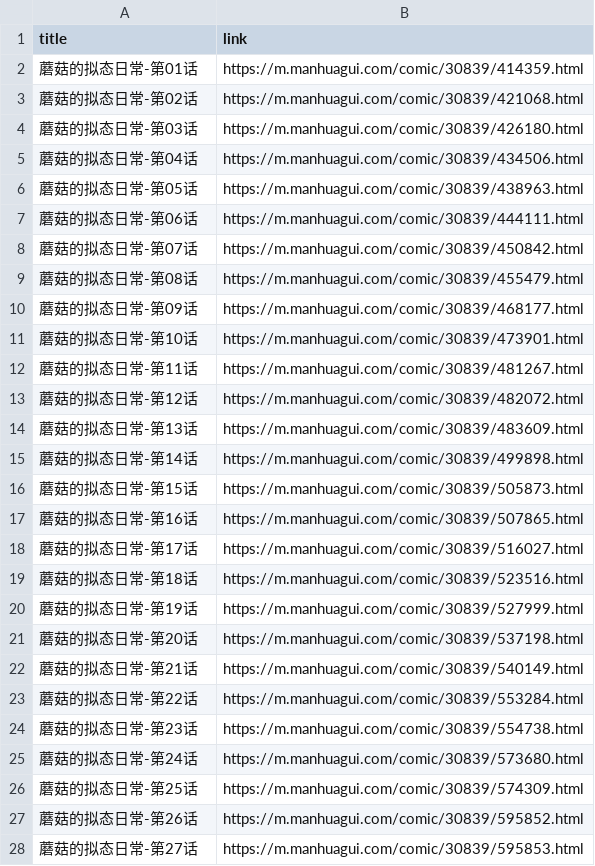
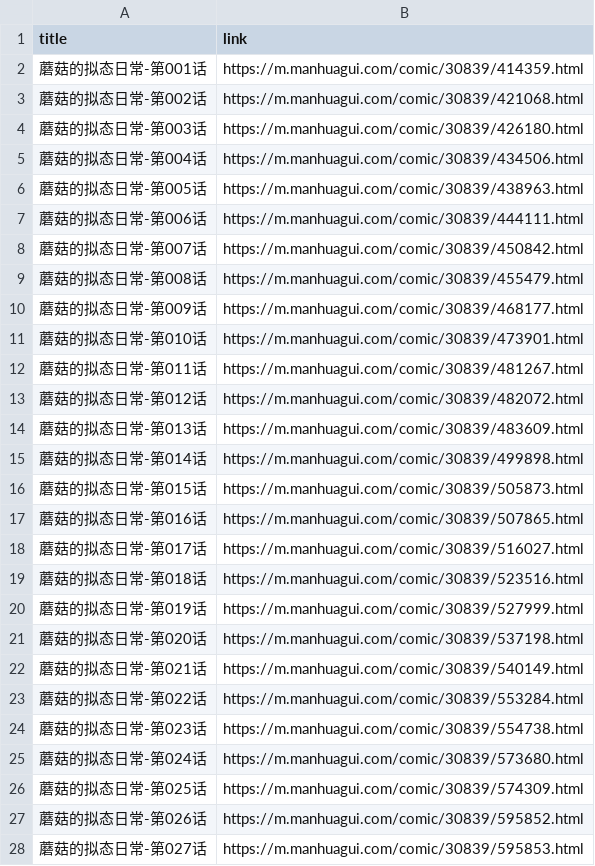
Before and after one commit to ZHENHUA001A307/link-to-RSS, a CSV file: manga.csv, drawn as a sheet; only a part is shown; the diff covers the shown part only.

Commit message:
manga.csv

```diff
--- a/manga.csv
+++ b/manga.csv
@@ -1,28 +1,28 @@
 title,link
-蘑菇的拟态日常-第01话,https://m.manhuagui.com/comic/30839/414359.html
-蘑菇的拟态日常-第02话,https://m.manhuagui.com/comic/30839/421068.html
-蘑菇的拟态日常-第03话,https://m.manhuagui.com/comic/30839/426180.html
-蘑菇的拟态日常-第04话,https://m.manhuagui.com/comic/30839/434506.html
-蘑菇的拟态日常-第05话,https://m.manhuagui.com/comic/30839/438963.html
-蘑菇的拟态日常-第06话,https://m.manhuagui.com/comic/30839/444111.html
-蘑菇的拟态日常-第07话,https://m.manhuagui.com/comic/30839/450842.html
-蘑菇的拟态日常-第08话,https://m.manhuagui.com/comic/30839/455479.html
-蘑菇的拟态日常-第09话,https://m.manhuagui.com/comic/30839/468177.html
-蘑菇的拟态日常-第10话,https://m.manhuagui.com/comic/30839/473901.html
-蘑菇的拟态日常-第11话,https://m.manhuagui.com/comic/30839/481267.html
-蘑菇的拟态日常-第12话,https://m.manhuagui.com/comic/30839/482072.html
-蘑菇的拟态日常-第13话,https://m.manhuagui.com/comic/30839/483609.html
-蘑菇的拟态日常-第14话,https://m.manhuagui.com/comic/30839/499898.html
-蘑菇的拟态日常-第15话,https://m.manhuagui.com/comic/30839/505873.html
-蘑菇的拟态日常-第16话,https://m.manhuagui.com/comic/30839/507865.html
-蘑菇的拟态日常-第17话,https://m.manhuagui.com/comic/30839/516027.html
-蘑菇的拟态日常-第18话,https://m.manhuagui.com/comic/30839/523516.html
-蘑菇的拟态日常-第19话,https://m.manhuagui.com/comic/30839/527999.html
-蘑菇的拟态日常-第20话,https://m.manhuagui.com/comic/30839/537198.html
-蘑菇的拟态日常-第21话,https://m.manhuagui.com/comic/30839/540149.html
-蘑菇的拟态日常-第22话,https://m.manhuagui.com/comic/30839/553284.html
-蘑菇的拟态日常-第23话,https://m.manhuagui.com/comic/30839/554738.html
-蘑菇的拟态日常-第24话,https://m.manhuagui.com/comic/30839/573680.html
-蘑菇的拟态日常-第25话,https://m.manhuagui.com/comic/30839/574309.html
-蘑菇的拟态日常-第26话,https://m.manhuagui.com/comic/30839/595852.html
-蘑菇的拟态日常-第27话,https://m.manhuagui.com/comic/30839/595853.html
+蘑菇的拟态日常-第001话,https://m.manhuagui.com/comic/30839/414359.html
+蘑菇的拟态日常-第002话,https://m.manhuagui.com/comic/30839/421068.html
+蘑菇的拟态日常-第003话,https://m.manhuagui.com/comic/30839/426180.html
+蘑菇的拟态日常-第004话,https://m.manhuagui.com/comic/30839/434506.html
+蘑菇的拟态日常-第005话,https://m.manhuagui.com/comic/30839/438963.html
+蘑菇的拟态日常-第006话,https://m.manhuagui.com/comic/30839/444111.html
+蘑菇的拟态日常-第007话,https://m.manhuagui.com/comic/30839/450842.html
+蘑菇的拟态日常-第008话,https://m.manhuagui.com/comic/30839/455479.html
+蘑菇的拟态日常-第009话,https://m.manhuagui.com/comic/30839/468177.html
+蘑菇的拟态日常-第010话,https://m.manhuagui.com/comic/30839/473901.html
+蘑菇的拟态日常-第011话,https://m.manhuagui.com/comic/30839/481267.html
+蘑菇的拟态日常-第012话,https://m.manhuagui.com/comic/30839/482072.html
+蘑菇的拟态日常-第013话,https://m.manhuagui.com/comic/30839/483609.html
+蘑菇的拟态日常-第014话,https://m.manhuagui.com/comic/30839/499898.html
+蘑菇的拟态日常-第015话,https://m.manhuagui.com/comic/30839/505873.html
+蘑菇的拟态日常-第016话,https://m.manhuagui.com/comic/30839/507865.html
+蘑菇的拟态日常-第017话,https://m.manhuagui.com/comic/30839/516027.html
+蘑菇的拟态日常-第018话,https://m.manhuagui.com/comic/30839/523516.html
+蘑菇的拟态日常-第019话,https://m.manhuagui.com/comic/30839/527999.html
+蘑菇的拟态日常-第020话,https://m.manhuagui.com/comic/30839/537198.html
+蘑菇的拟态日常-第021话,https://m.manhuagui.com/comic/30839/540149.html
+蘑菇的拟态日常-第022话,https://m.manhuagui.com/comic/30839/553284.html
+蘑菇的拟态日常-第023话,https://m.manhuagui.com/comic/30839/554738.html
+蘑菇的拟态日常-第024话,https://m.manhuagui.com/comic/30839/573680.html
+蘑菇的拟态日常-第025话,https://m.manhuagui.com/comic/30839/574309.html
+蘑菇的拟态日常-第026话,https://m.manhuagui.com/comic/30839/595852.html
+蘑菇的拟态日常-第027话,https://m.manhuagui.com/comic/30839/595853.html
```
Also changed, not shown: 22 edited cells elsewhere in this file.
